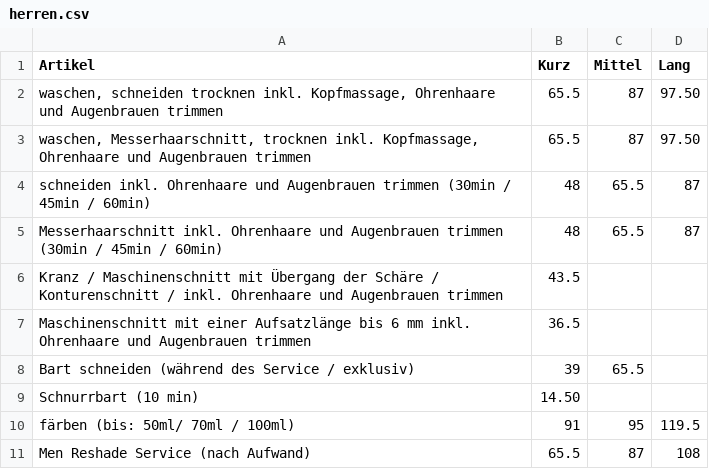
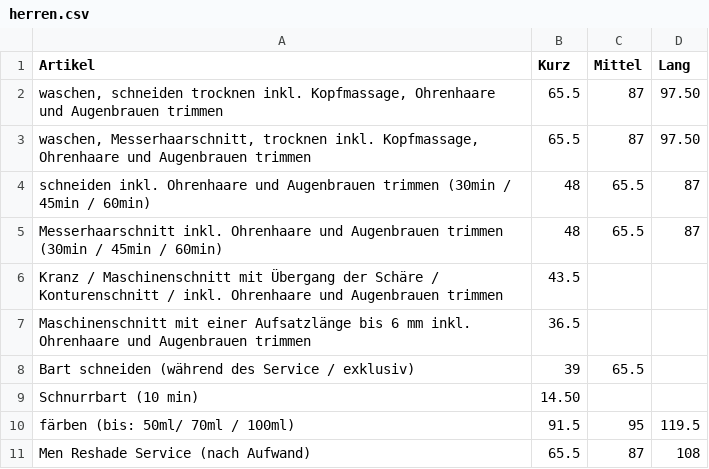
Before and after one commit to Sonjas-Haarstyle/www.sonjas-haarstyle.ch, a CSV file: data/csv/herren.csv, drawn as a sheet.

Commit message:
Update herren.csv

```diff
--- a/data/csv/herren.csv
+++ b/data/csv/herren.csv
@@ -9,3 +9,3 @@ Bart schneiden (während des Service / exklusiv),39,65.5,
 Schnurrbart (10 min),14.50,,
-färben (bis: 50ml/ 70ml / 100ml),91,95,119.5
+färben (bis: 50ml/ 70ml / 100ml),91.5,95,119.5
 Men Reshade Service (nach Aufwand),65.5,87,108
```
